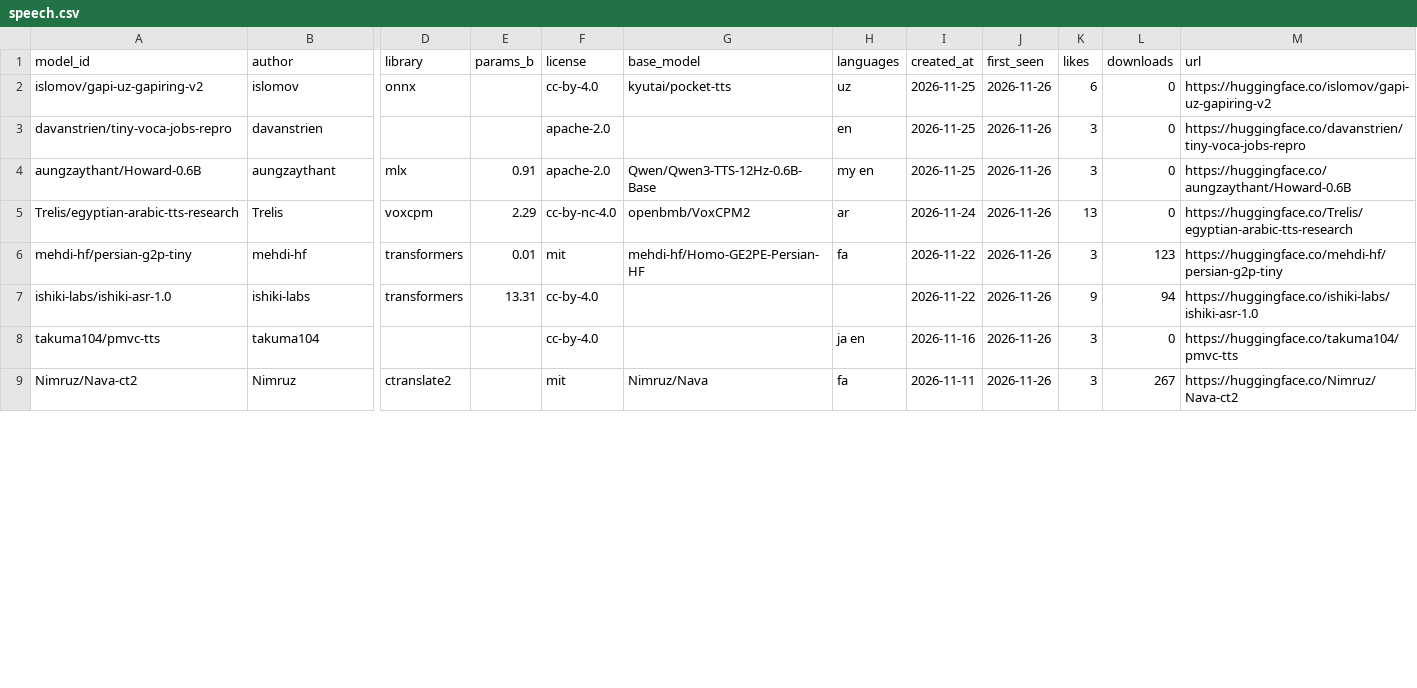
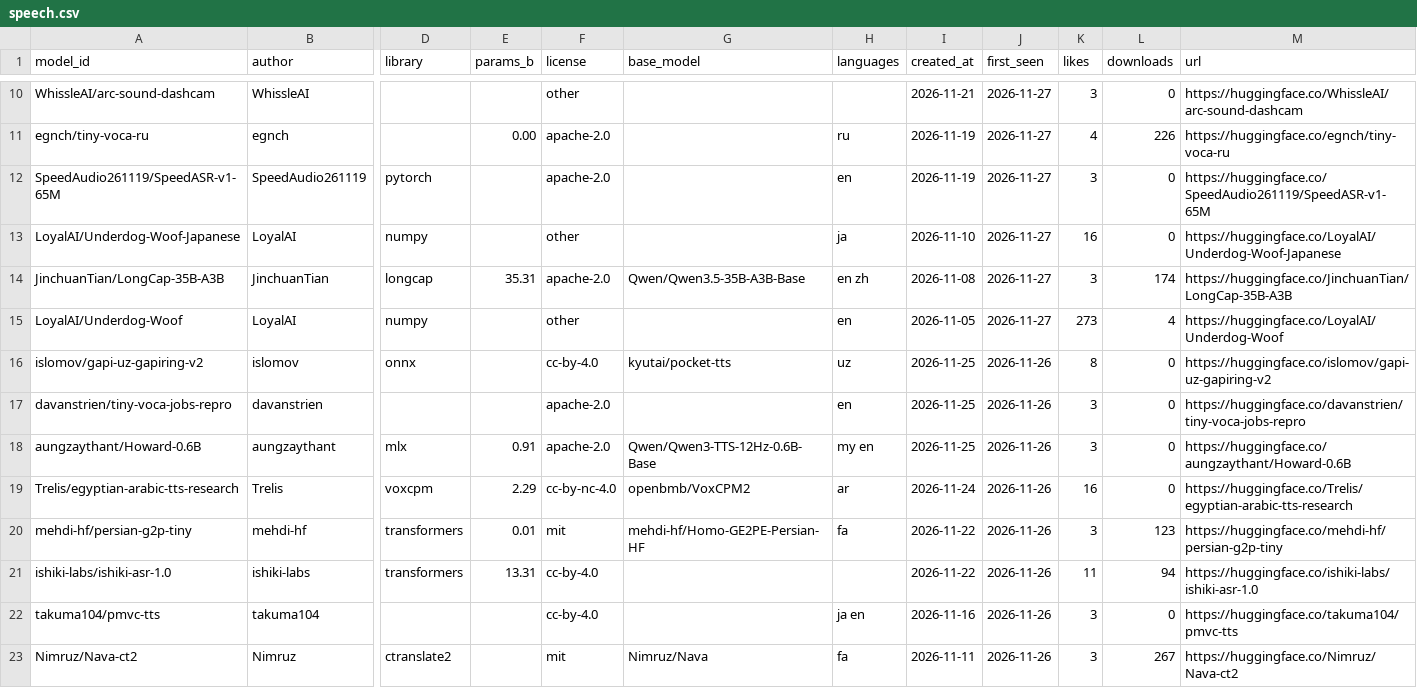
Before and after one commit to arielshakaramiro/hf-model-watcher, a CSV file: catalog/speech.csv, drawn as a sheet; only a part is shown, gaps mark what is left out; addresses are those after the commit; rows hold the shown columns only; the diff covers the shown part only; the diff names each change by its address in the sheet, - before the commit and + after, or states it on an @@ line.

```diff
--- a/catalog/speech.csv
+++ b/catalog/speech.csv
+row 10: WhissleAI/arc-sound-dashcam | WhissleAI |  |  | other |  |  | 2026-11-21 | 2026-11-27 | 3 | 0 | https://huggingface.co/WhissleAI/arc-sound-dashcam
+row 11: egnch/tiny-voca-ru | egnch |  | 0.00 | apache-2.0 |  | ru | 2026-11-19 | 2026-11-27 | 4 | 226 | https://huggingface.co/egnch/tiny-voca-ru
+row 12: SpeedAudio261119/SpeedASR-v1-65M | SpeedAudio261119 | pytorch |  | apache-2.0 |  | en | 2026-11-19 | 2026-11-27 | 3 | 0 | https://huggingface.co/SpeedAudio261119/SpeedASR-v1-65M
+row 13: LoyalAI/Underdog-Woof-Japanese | LoyalAI | numpy |  | other |  | ja | 2026-11-10 | 2026-11-27 | 16 | 0 | https://huggingface.co/LoyalAI/Underdog-Woof-Japanese
+row 14: JinchuanTian/LongCap-35B-A3B | JinchuanTian | longcap | 35.31 | apache-2.0 | Qwen/Qwen3.5-35B-A3B-Base | en zh | 2026-11-08 | 2026-11-27 | 3 | 174 | https://huggingface.co/JinchuanTian/LongCap-35B-A3B
+row 15: LoyalAI/Underdog-Woof | LoyalAI | numpy |  | other |  | en | 2026-11-05 | 2026-11-27 | 273 | 4 | https://huggingface.co/LoyalAI/Underdog-Woof
-K16 (likes): 6
+K16 (likes): 8
-K19 (likes): 13
+K19 (likes): 16
-K21 (likes): 9
+K21 (likes): 11
```
Also changed, not shown: 8 added rows and 27 edited cells elsewhere in this file, catalog/llm-indonesia.csv, catalog/vision.csv, 2 other files.
